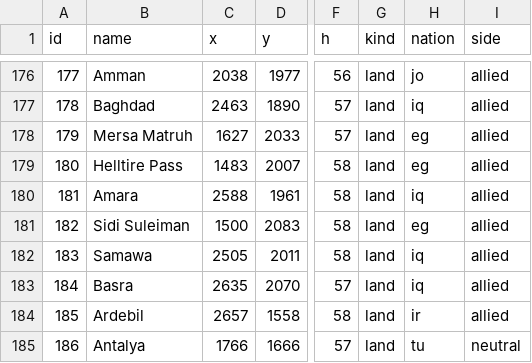
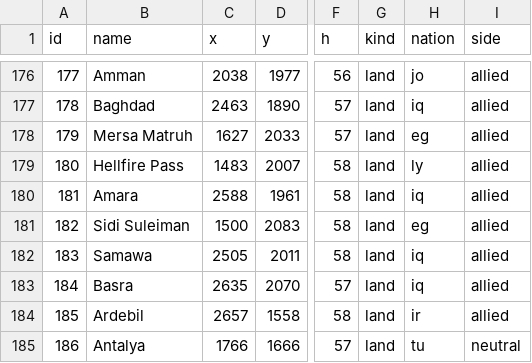
Before and after one commit to gushengtingyu/Barbarossa-to-Berlin, a CSV file: csv/spaces.csv, drawn as a sheet; only a part is shown, gaps mark what is left out; the diff names each change by its address in the sheet, - before the commit and + after, or states it on an @@ line.

```diff
--- a/csv/spaces.csv
+++ b/csv/spaces.csv
-B179 (name): Helltire Pass
+B179 (name): Hellfire Pass
-H179 (nation): eg
+H179 (nation): ly
```
Also changed, not shown: 3 other files.
